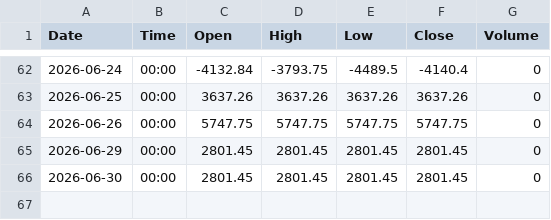
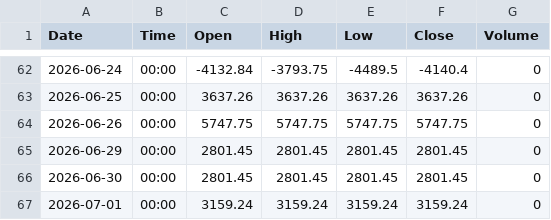
Before and after one commit to shenoy-beep/fii-dii-feed, a CSV file: data/DII_NET/data.csv, drawn as a sheet; only a part is shown, gaps mark what is left out.

```diff
--- a/data/DII_NET/data.csv
+++ b/data/DII_NET/data.csv
@@ -66 +66,2 @@ Date,Time,Open,High,Low,Close,Volume
 2026-06-30,00:00,2801.45,2801.45,2801.45,2801.45,0
+2026-07-01,00:00,3159.24,3159.24,3159.24,3159.24,0
```
Also changed, not shown: data/FII_NET/data.csv, 1 other file.
